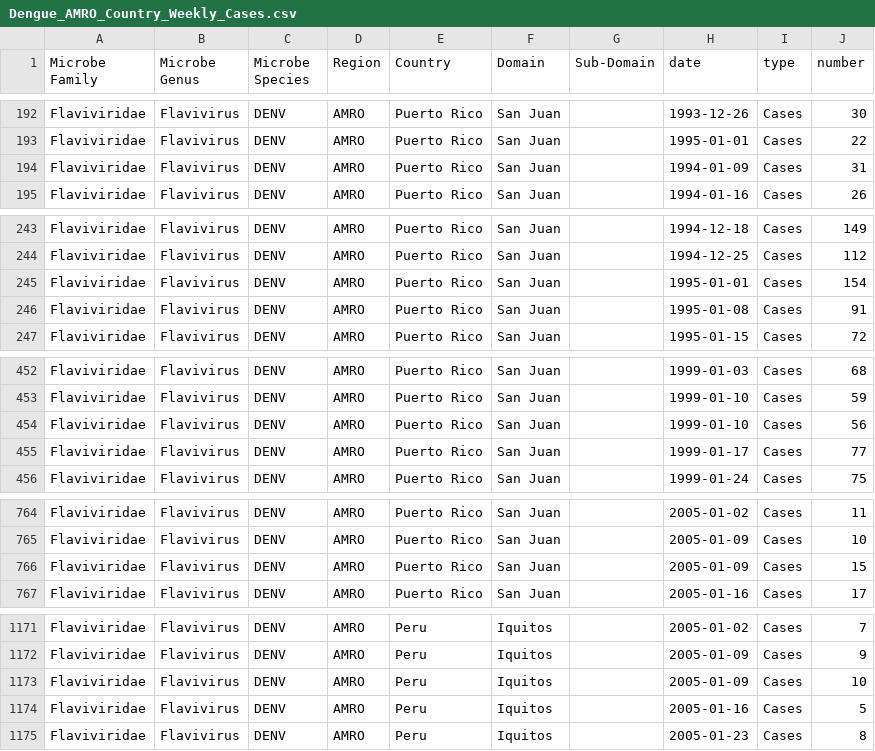
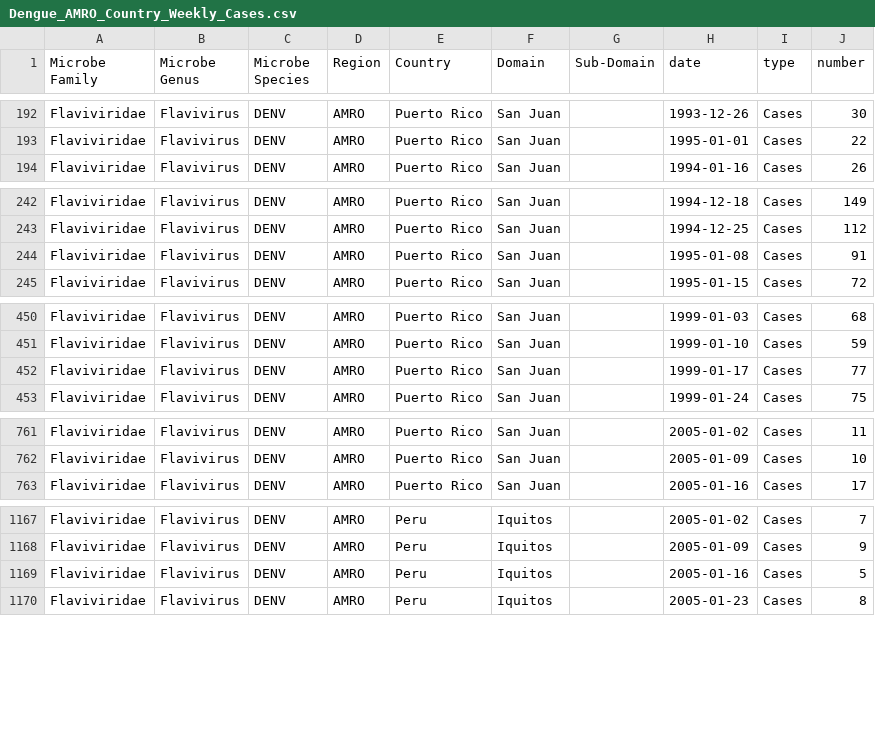
Before and after one commit to AlexWei21/Pandemic-Database, a CSV file: Processed_Data/Dengue_Fever/Dengue_AMRO_Country_Weekly_Cases.csv, drawn as a sheet; only a part is shown, gaps mark what is left out; the diff covers the shown part only; the diff names each change by its address in the sheet, - before the commit and + after, or states it on an @@ line.

Commit message:
Update Dengue Data

```diff
--- a/Processed_Data/Dengue_Fever/Dengue_AMRO_Country_Weekly_Cases.csv
+++ b/Processed_Data/Dengue_Fever/Dengue_AMRO_Country_Weekly_Cases.csv
-row 194: Flaviviridae | Flavivirus | DENV | AMRO | Puerto Rico | San Juan |  | 1994-01-09 | Cases | 31
-row 245: Flaviviridae | Flavivirus | DENV | AMRO | Puerto Rico | San Juan |  | 1995-01-01 | Cases | 154
-row 454: Flaviviridae | Flavivirus | DENV | AMRO | Puerto Rico | San Juan |  | 1999-01-10 | Cases | 56
-row 766: Flaviviridae | Flavivirus | DENV | AMRO | Puerto Rico | San Juan |  | 2005-01-09 | Cases | 15
-row 1173: Flaviviridae | Flavivirus | DENV | AMRO | Peru | Iquitos |  | 2005-01-09 | Cases | 10
```
Also changed, not shown: 1 removed row elsewhere in this file, 1 other file.
